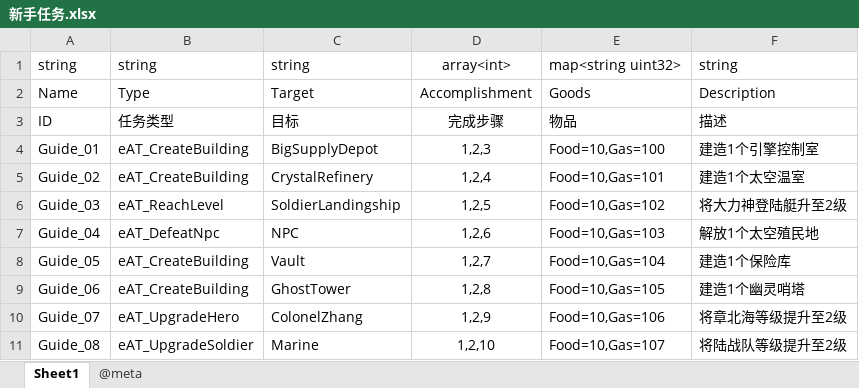
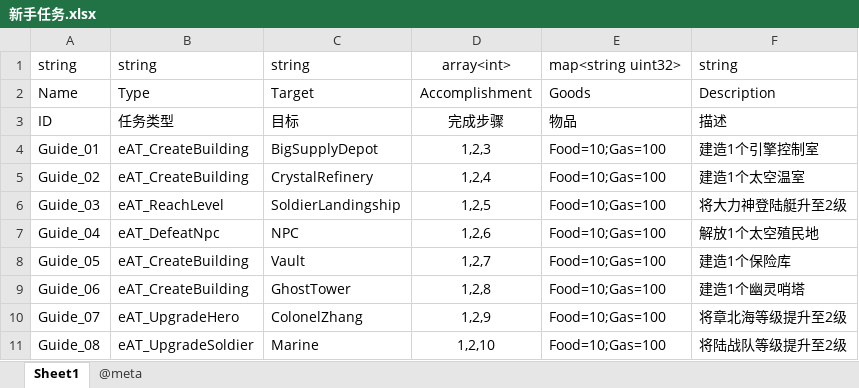
Before and after one commit to qi7chen/tabugen, an Excel workbook: examples/Cpp/array-map/新手任务.xlsx, sheet Sheet1, drawn as a sheet; values as stored, in another font and other column widths than the file's, no borders; the diff names each change by its address in the sheet, - before the commit and + after, or states it on an @@ line.

```diff
--- a/examples/Cpp/array-map/新手任务.xlsx (sheet Sheet1)
+++ b/examples/Cpp/array-map/新手任务.xlsx (sheet Sheet1)
-E4: Food=10,Gas=100
+E4: Food=10;Gas=100
-E5: Food=10,Gas=101
+E5: Food=10;Gas=100
-E6: Food=10,Gas=102
+E6: Food=10;Gas=100
-E7: Food=10,Gas=103
+E7: Food=10;Gas=100
-E8: Food=10,Gas=104
+E8: Food=10;Gas=100
-E9: Food=10,Gas=105
+E9: Food=10;Gas=100
-E10: Food=10,Gas=106
+E10: Food=10;Gas=100
-E11: Food=10,Gas=107
+E11: Food=10;Gas=100
```
Also changed, not shown: examples/Cpp/global-var/全局变量表.xlsx, 3 other files.
